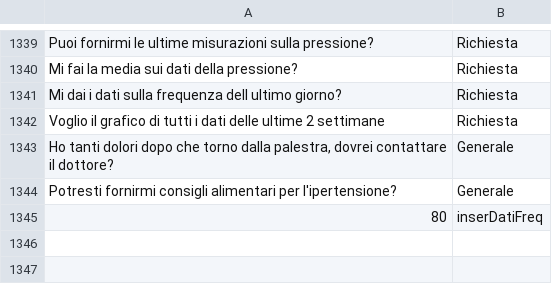
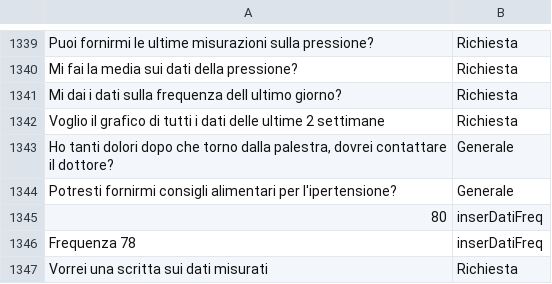
Before and after one commit to MatteoMagnini/hyperTensionBot, a TSV file: src/HyperTensionBot.Server/ModelML/trainingData.tsv, drawn as a sheet; only a part is shown, gaps mark what is left out.

```diff
--- a/src/HyperTensionBot.Server/ModelML/trainingData.tsv
+++ b/src/HyperTensionBot.Server/ModelML/trainingData.tsv
@@ -1345 +1345,3 @@ Potresti fornirmi consigli alimentari per l'ipertensione?	Generale
 80	inserDatiFreq
+Frequenza 78	inserDatiFreq
+Vorrei una scritta sui dati misurati	Richiesta
```
Also changed, not shown: 4 other files.
